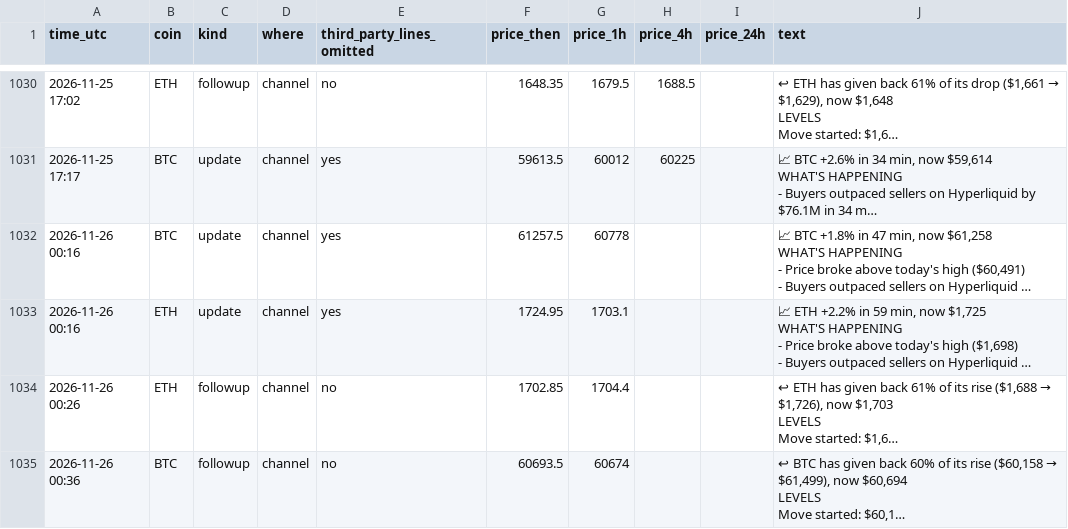
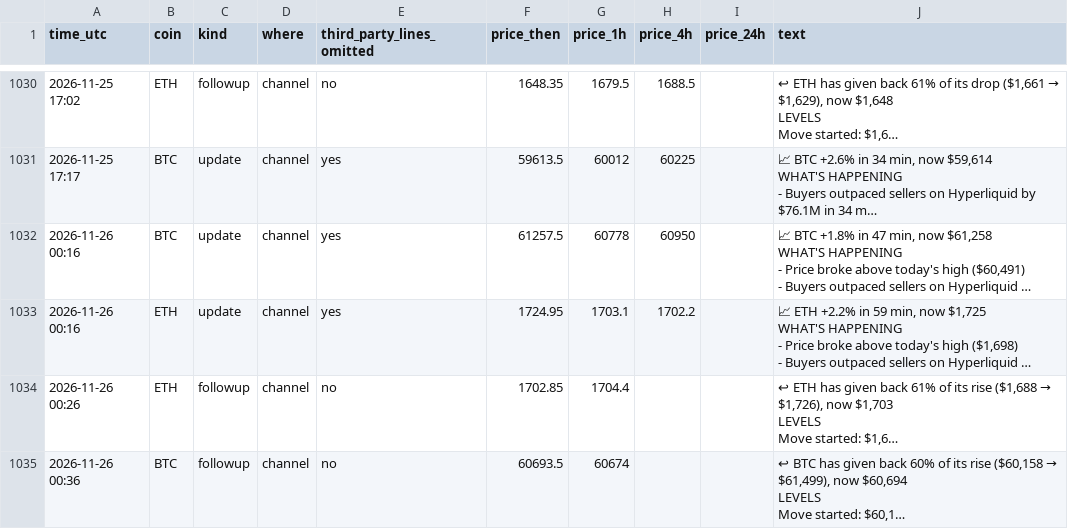
Before and after one commit to dev0xeb/tell-record, a CSV file: 2026-11.csv, drawn as a sheet; only a part is shown, gaps mark what is left out; long unchanged cells end in …; the diff names each change by its address in the sheet, - before the commit and + after, or states it on an @@ line.

Commit message:
Track record 2026-11-26T04:45 UTC

```diff
--- a/2026-11.csv
+++ b/2026-11.csv
-H1032 (price_4h): (empty)
+H1032 (price_4h): 60950
-H1033 (price_4h): (empty)
+H1033 (price_4h): 1702.2
```
